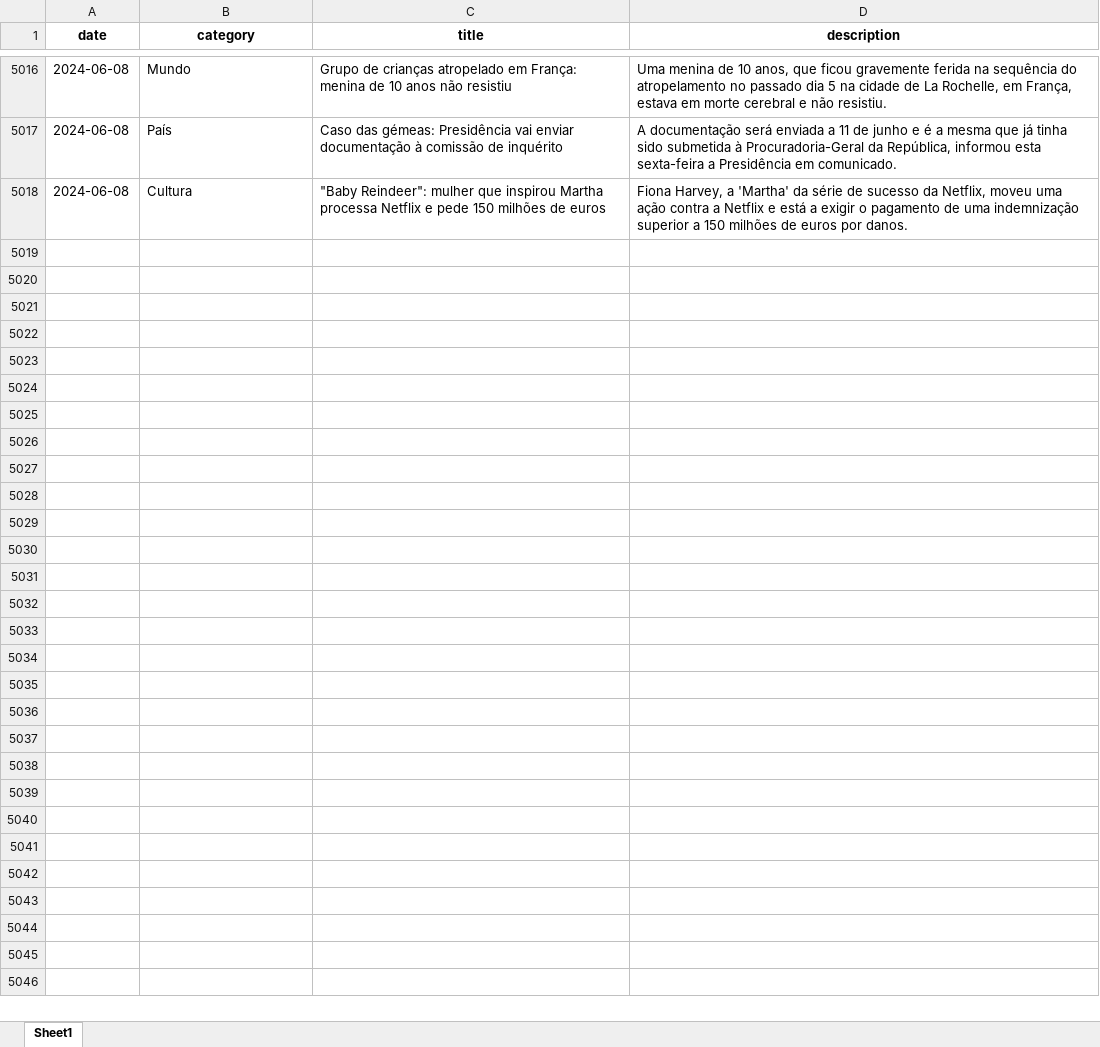
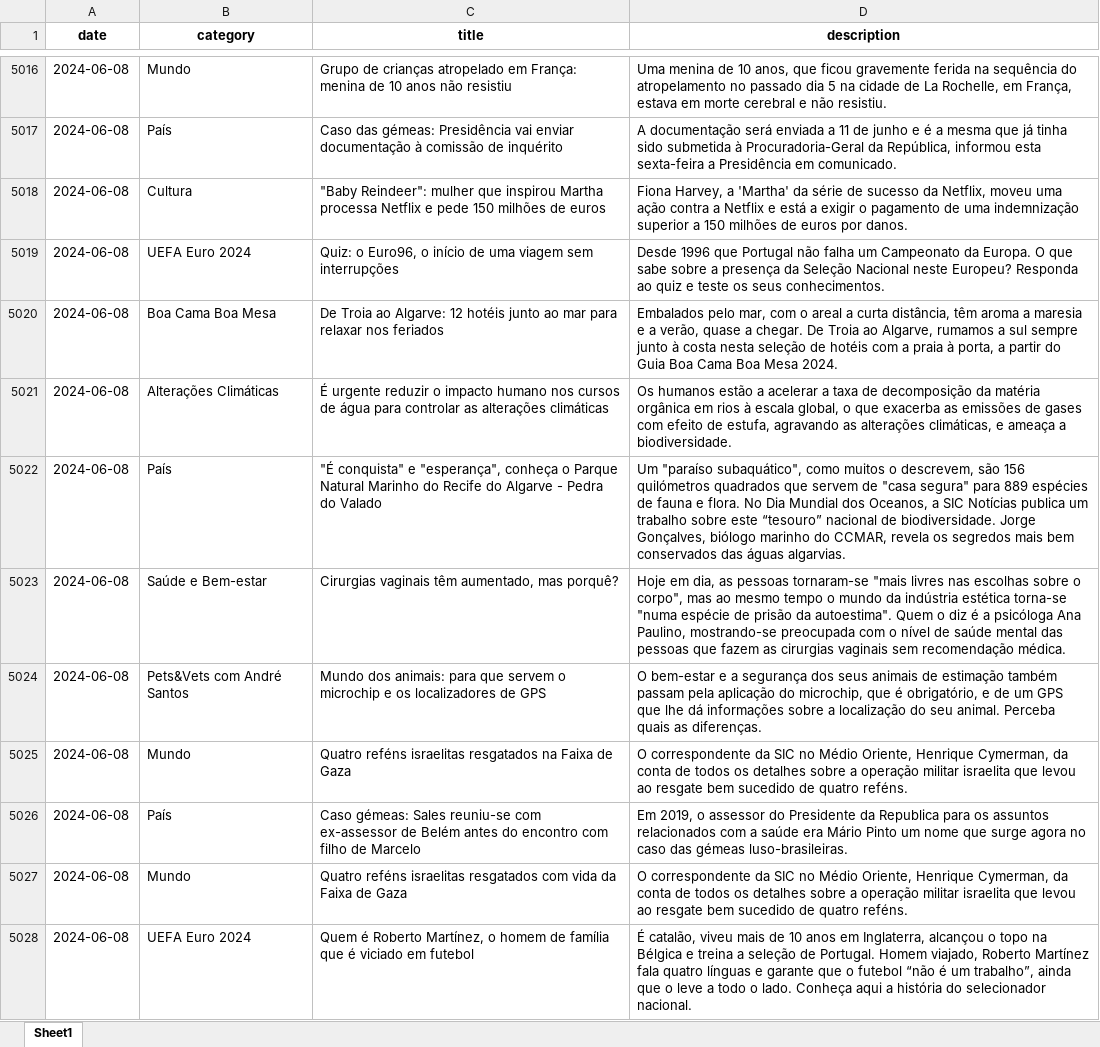
Before and after one commit to MMFreitas1/Analysis-of-Portuguese-news, an Excel workbook: Data/news.xlsx, sheet Sheet1, drawn as a sheet; only a part is shown, gaps mark what is left out; values as stored, in another font and other column widths than the file's, no borders; the diff covers the shown part only; the diff names each change by its address in the sheet, - before the commit and + after, or states it on an @@ line.

```diff
--- a/Data/news.xlsx (sheet Sheet1)
+++ b/Data/news.xlsx (sheet Sheet1)
+row 5019: 2024-06-08 | UEFA Euro 2024 | Quiz: o Euro96, o início de uma viagem sem interrupções | Desde 1996 que Portugal não falha um Campeonato da Europa. O que sabe sobre a presença da Seleção Nacional neste Europeu? Responda ao quiz e teste os seus conhecimentos.
+row 5020: 2024-06-08 | Boa Cama Boa Mesa | De Troia ao Algarve: 12 hotéis junto ao mar para relaxar nos feriados | Embalados pelo mar, com o areal a curta distância, têm aroma a maresia e a verão, quase a chegar. De Troia ao Algarve, rumamos a sul sempre junto à costa nesta seleção de hotéis com a praia à porta, a partir do Guia Boa Cama Boa Mesa 2024.
+row 5021: 2024-06-08 | Alterações Climáticas | É urgente reduzir o impacto humano nos cursos de água para controlar as alterações climáticas | Os humanos estão a acelerar a taxa de decomposição da matéria orgânica em rios à escala global, o que exacerba as emissões de gases com efeito de estufa, agravando as alterações climáticas, e ameaça a biodiversidade.
+row 5022: 2024-06-08 | País | "É conquista" e "esperança", conheça o Parque Natural Marinho do Recife do Algarve - Pedra do Valado | Um "paraíso subaquático", como muitos o descrevem, são 156 quilómetros quadrados que servem de "casa segura" para 889 espécies de fauna e flora. No Dia Mundial dos Oceanos, a SIC Notícias publica um trabalho sobre este “tesouro” nacional de biodiversidade. Jorge Gonçalves, biólogo marinho do CCMAR, revela os segredos mais bem conservados das águas algarvias.
+row 5023: 2024-06-08 | Saúde e Bem-estar | Cirurgias vaginais têm aumentado, mas porquê? | Hoje em dia, as pessoas tornaram-se "mais livres nas escolhas sobre o corpo", mas ao mesmo tempo o mundo da indústria estética torna-se "numa espécie de prisão da autoestima". Quem o diz é a psicóloga Ana Paulino, mostrando-se preocupada com o nível de saúde mental das pessoas que fazem as cirurgias vaginais sem recomendação médica.
+row 5024: 2024-06-08 | Pets&Vets com André Santos | Mundo dos animais: para que servem o microchip e os localizadores de GPS | O bem-estar e a segurança dos seus animais de estimação também passam pela aplicação do microchip, que é obrigatório, e de um GPS que lhe dá informações sobre a localização do seu animal. Perceba quais as diferenças.
+row 5025: 2024-06-08 | Mundo | Quatro reféns israelitas resgatados na Faixa de Gaza | O correspondente da SIC no Médio Oriente, Henrique Cymerman, da conta de todos os detalhes sobre a operação militar israelita que levou ao resgate bem sucedido de quatro reféns.
+row 5026: 2024-06-08 | País | Caso gémeas: Sales reuniu-se com ex-assessor de Belém antes do encontro com filho de Marcelo | Em 2019, o assessor do Presidente da Republica para os assuntos relacionados com a saúde era Mário Pinto um nome que surge agora no caso das gémeas luso-brasileiras.
+row 5027: 2024-06-08 | Mundo | Quatro reféns israelitas resgatados com vida da Faixa de Gaza | O correspondente da SIC no Médio Oriente, Henrique Cymerman, da conta de todos os detalhes sobre a operação militar israelita que levou ao resgate bem sucedido de quatro reféns.
+row 5028: 2024-06-08 | UEFA Euro 2024 | Quem é Roberto Martínez, o homem de família que é viciado em futebol | É catalão, viveu mais de 10 anos em Inglaterra, alcançou o topo na Bélgica e treina a seleção de Portugal. Homem viajado, Roberto Martínez fala quatro línguas e garante que o futebol “não é um trabalho”, ainda que o leve a todo o lado. Conheça aqui a história do selecionador nacional.
```
Also changed, not shown: 24 added rows elsewhere in this sheet, 2 other files.
